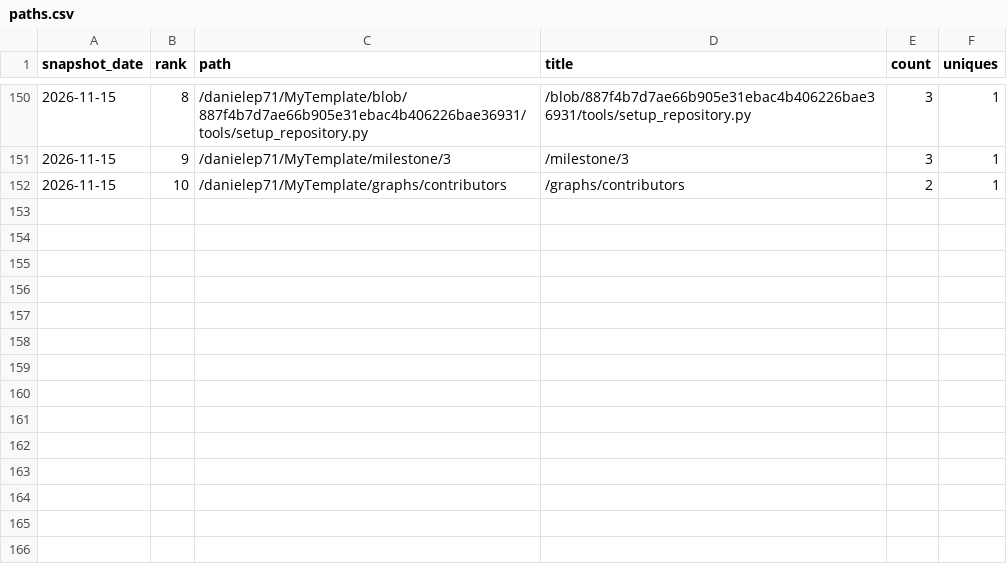
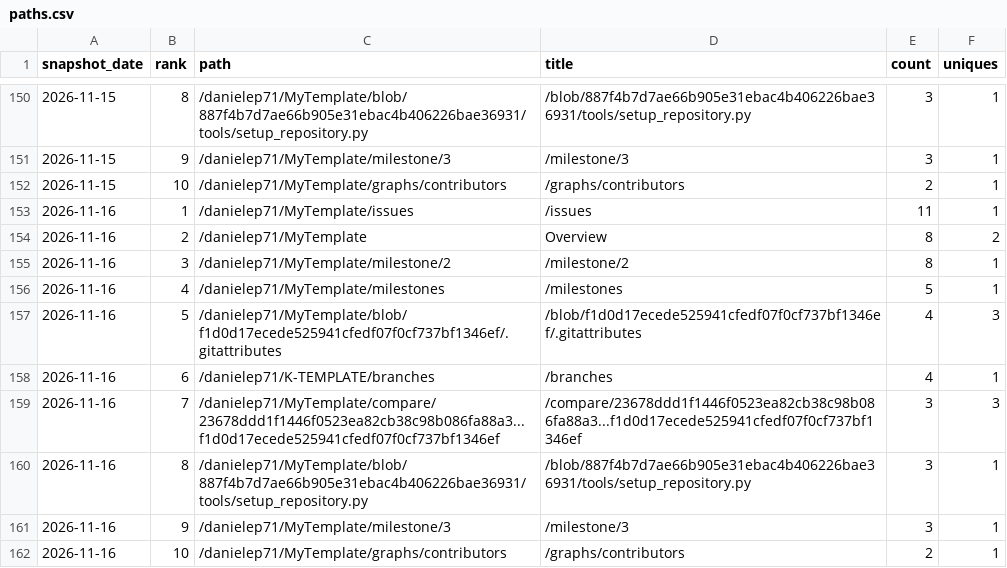
Before and after one commit to danielep71/K-TEMPLATE, a CSV file: data/paths.csv, drawn as a sheet; only a part is shown, gaps mark what is left out; the diff names each change by its address in the sheet, - before the commit and + after, or states it on an @@ line.

```diff
--- a/data/paths.csv
+++ b/data/paths.csv
+row 153: 2026-11-16 | 1 | /danielep71/MyTemplate/issues | /issues | 11 | 1
+row 154: 2026-11-16 | 2 | /danielep71/MyTemplate | Overview | 8 | 2
+row 155: 2026-11-16 | 3 | /danielep71/MyTemplate/milestone/2 | /milestone/2 | 8 | 1
+row 156: 2026-11-16 | 4 | /danielep71/MyTemplate/milestones | /milestones | 5 | 1
+row 157: 2026-11-16 | 5 | /danielep71/MyTemplate/blob/f1d0d17ecede525941cfedf07f0cf737bf1346ef/.gitattributes | /blob/f1d0d17ecede525941cfedf07f0cf737bf1346ef/.gitattributes | 4 | 3
+row 158: 2026-11-16 | 6 | /danielep71/K-TEMPLATE/branches | /branches | 4 | 1
+row 159: 2026-11-16 | 7 | /danielep71/MyTemplate/compare/23678ddd1f1446f0523ea82cb38c98b086fa88a3...f1d0d17ecede525941cfedf07f0cf737bf1346ef | /compare/23678ddd1f1446f0523ea82cb38c98b086fa88a3...f1d0d17ecede525941cfedf07f0cf737bf1346ef | 3 | 3
+row 160: 2026-11-16 | 8 | /danielep71/MyTemplate/blob/887f4b7d7ae66b905e31ebac4b406226bae36931/tools/setup_repository.py | /blob/887f4b7d7ae66b905e31ebac4b406226bae36931/tools/setup_repository.py | 3 | 1
+row 161: 2026-11-16 | 9 | /danielep71/MyTemplate/milestone/3 | /milestone/3 | 3 | 1
+row 162: 2026-11-16 | 10 | /danielep71/MyTemplate/graphs/contributors | /graphs/contributors | 2 | 1
```
Also changed, not shown: data/daily.csv, data/referrers.csv, 1 other file.
